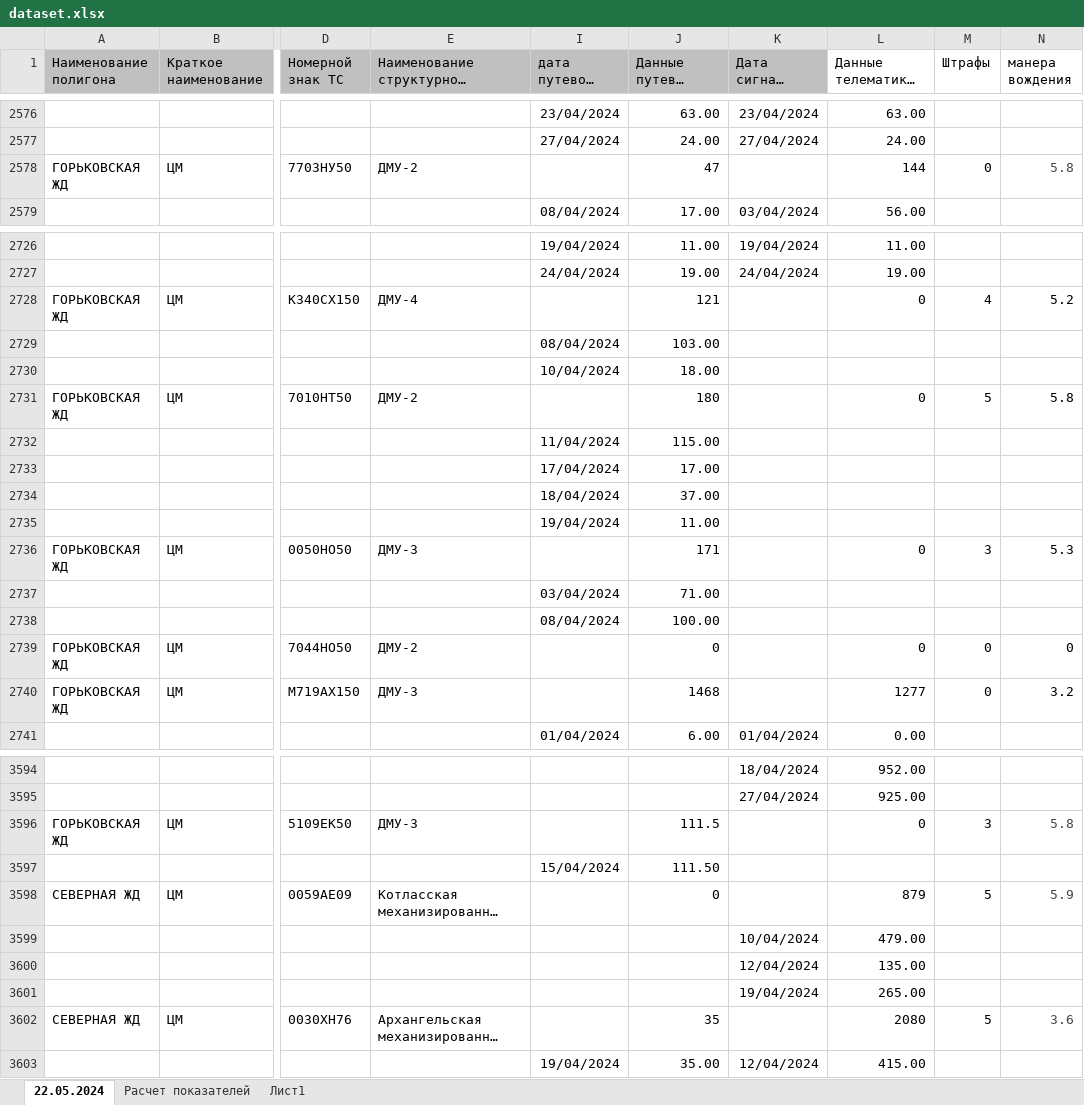
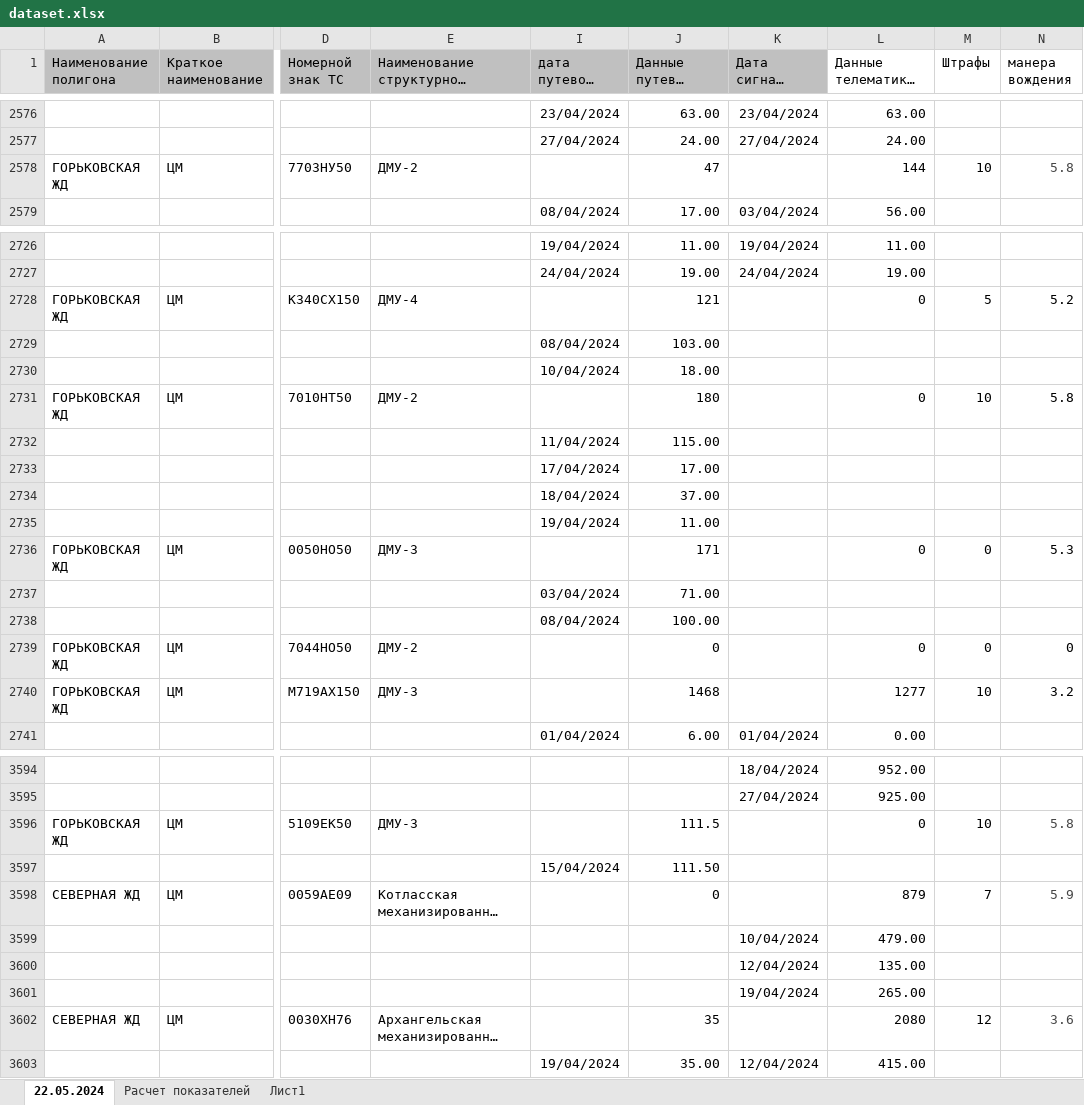
Before and after one commit to EgorAndrik/CP-Dashboards, an Excel workbook: API_main/Data/dataset.xlsx, sheet 22.05.2024, drawn as a sheet; only a part is shown, gaps mark what is left out; long unchanged cells end in …; values as stored, in another font and other column widths than the file's, no borders; charts and pictures not drawn; the diff covers the shown part only; the diff names each change by its address in the sheet, - before the commit and + after, or states it on an @@ line.

```diff
--- a/API_main/Data/dataset.xlsx (sheet 22.05.2024)
+++ b/API_main/Data/dataset.xlsx (sheet 22.05.2024)
-M2578 (Штрафы): 0
+M2578 (Штрафы): 10
-M2728 (Штрафы): 4
+M2728 (Штрафы): 5
-M2731 (Штрафы): 5
+M2731 (Штрафы): 10
-M2736 (Штрафы): 3
+M2736 (Штрафы): 0
-M2740 (Штрафы): 0
+M2740 (Штрафы): 10
-M3596 (Штрафы): 3
+M3596 (Штрафы): 10
-M3598 (Штрафы): 5
+M3598 (Штрафы): 7
-M3602 (Штрафы): 5
+M3602 (Штрафы): 12
```
Also changed, not shown: 11 added rows and 114 edited cells elsewhere in this sheet, 3 other files.
